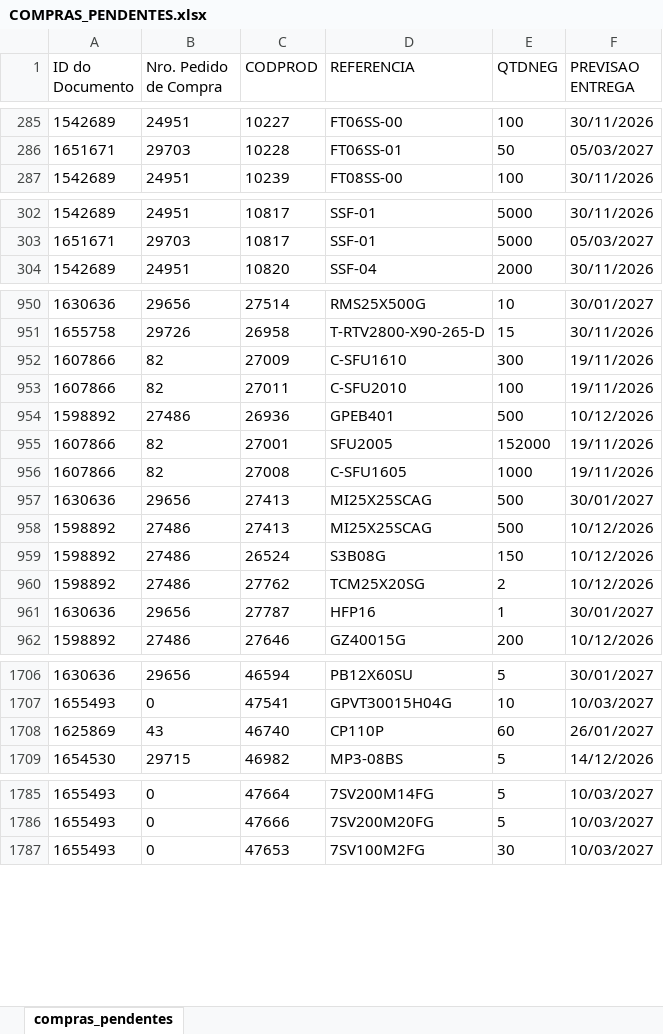
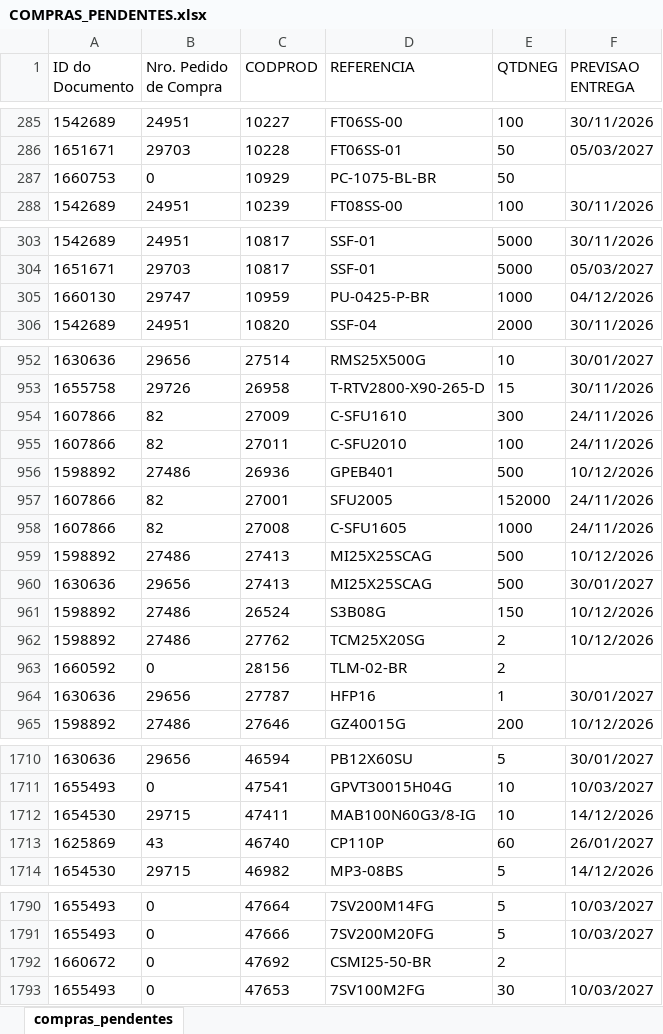
Before and after one commit to ghpcimp-wq/itens-pendentes, an Excel workbook: data/COMPRAS_PENDENTES.xlsx, sheet compras_pendentes, drawn as a sheet; only a part is shown, gaps mark what is left out; values as stored, in another font and other column widths than the file's, no borders; charts and pictures not drawn; addresses are those after the commit; the diff covers the shown part only; the diff names each change by its address in the sheet, - before the commit and + after, or states it on an @@ line.

Commit message:
Atualiza compras pendentes 18/11/2026 22:01

```diff
--- a/data/COMPRAS_PENDENTES.xlsx (sheet compras_pendentes)
+++ b/data/COMPRAS_PENDENTES.xlsx (sheet compras_pendentes)
+row 287: 1660753 | 0 | 10929 | PC-1075-BL-BR | 50
+row 305: 1660130 | 29747 | 10959 | PU-0425-P-BR | 1000 | 04/12/2026
-F954:F955 (PREVISAO ENTREGA): 19/11/2026
+F954:F955 (PREVISAO ENTREGA): 24/11/2026
-F957:F958 (PREVISAO ENTREGA): 19/11/2026
+F957:F958 (PREVISAO ENTREGA): 24/11/2026
@@ row 957 moved to row 960: 1630636 @@
+row 963: 1660592 | 0 | 28156 | TLM-02-BR | 2
+row 1712: 1654530 | 29715 | 47411 | MAB100N60G3/8-IG | 10 | 14/12/2026
+row 1792: 1660672 | 0 | 47692 | CSMI25-50-BR | 2
```
Also changed, not shown: 1 added row, 67 moved rows and 70 edited cells elsewhere in this sheet.
